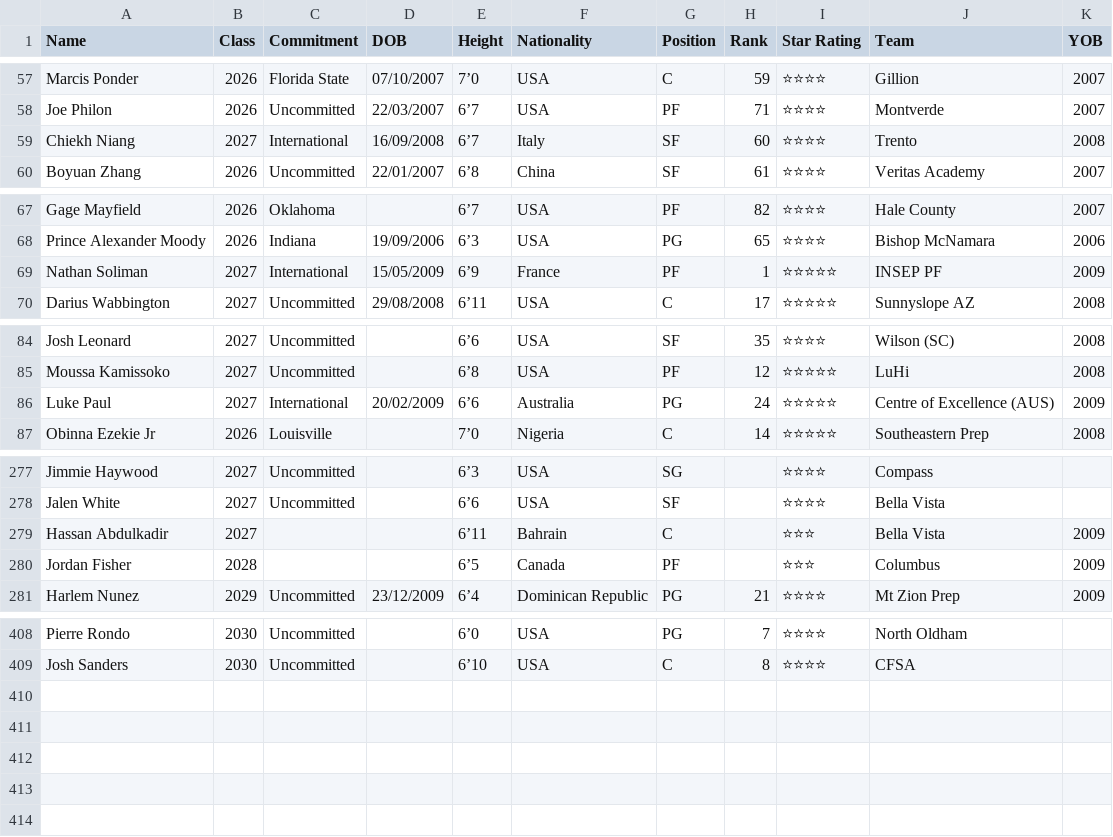
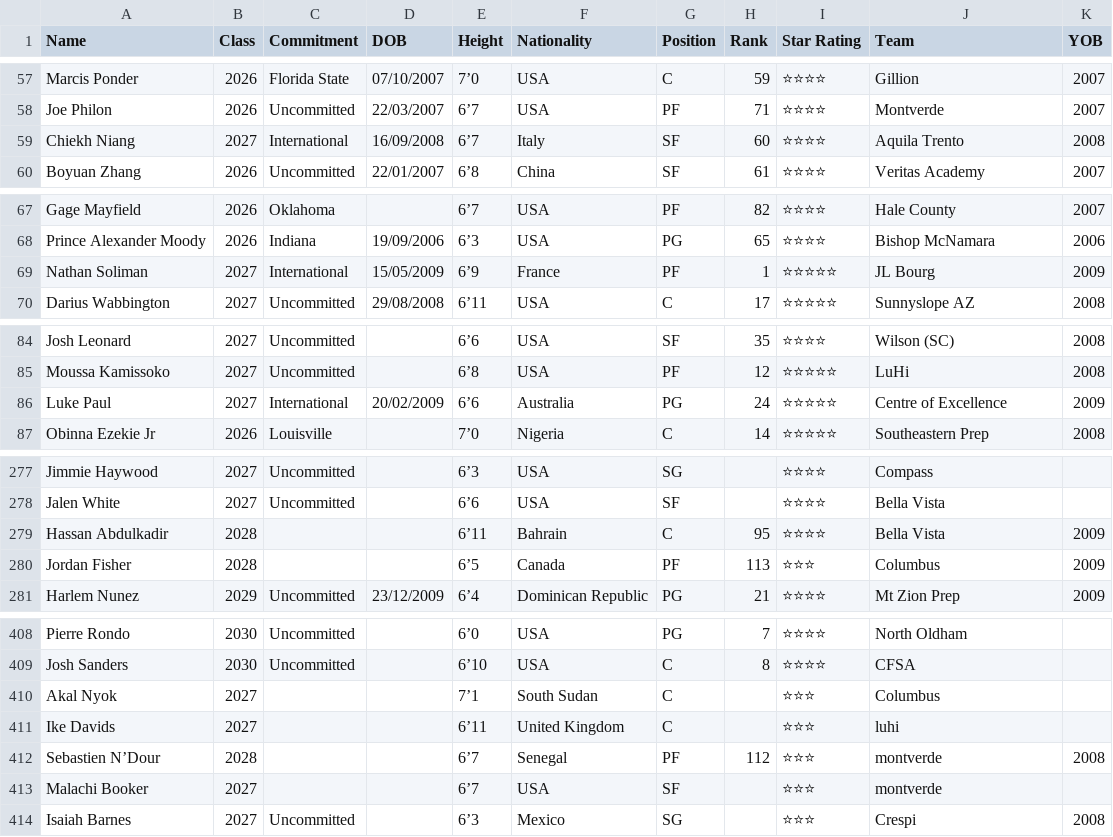
Before and after one commit to coachshanehayden-design/pole-to-pole, a CSV file: data/global_players.csv, drawn as a sheet; only a part is shown, gaps mark what is left out; the diff covers the shown part only.

```diff
--- a/data/global_players.csv
+++ b/data/global_players.csv
@@ -58,3 +58,3 @@ Marcis Ponder,2026,Florida State,07/10/2007,7’0,USA,C,59,⭐⭐⭐⭐,Gillion,
 Joe Philon,2026,Uncommitted,22/03/2007,6’7,USA,PF,71,⭐⭐⭐⭐,Montverde,2007
-Chiekh Niang,2027,International,16/09/2008,6’7,Italy,SF,60,⭐⭐⭐⭐,Trento,2008
+Chiekh Niang,2027,International,16/09/2008,6’7,Italy,SF,60,⭐⭐⭐⭐,Aquila Trento,2008
 Boyuan Zhang,2026,Uncommitted,22/01/2007,6’8,China,SF,61,⭐⭐⭐⭐,Veritas Academy,2007
@@ -68,3 +68,3 @@ Gage Mayfield,2026,Oklahoma,,6’7,USA,PF,82,⭐⭐⭐⭐,Hale County,2007
 Prince Alexander Moody,2026,Indiana,19/09/2006,6’3,USA,PG,65,⭐⭐⭐⭐,Bishop McNamara,2006
-"Nathan Soliman ",2027,International,15/05/2009,6’9,France,PF,1,⭐⭐⭐⭐⭐,INSEP PF,2009
+"Nathan Soliman ",2027,International,15/05/2009,6’9,France,PF,1,⭐⭐⭐⭐⭐,JL Bourg,2009
 Darius Wabbington,2027,Uncommitted,29/08/2008,6’11,USA,C,17,⭐⭐⭐⭐⭐,Sunnyslope AZ,2008
@@ -85,3 +85,3 @@ Josh Leonard,2027,Uncommitted,,6’6,USA,SF,35,⭐⭐⭐⭐,Wilson (SC),2008
 Moussa Kamissoko,2027,Uncommitted,,6’8,USA,PF,12,⭐⭐⭐⭐⭐,LuHi,2008
-Luke Paul,2027,International,20/02/2009,6’6,Australia,PG,24,⭐⭐⭐⭐⭐,Centre of Excellence (AUS),2009
+Luke Paul,2027,International,20/02/2009,6’6,Australia,PG,24,⭐⭐⭐⭐⭐,Centre of Excellence,2009
 Obinna Ezekie Jr,2026,Louisville,,7’0,Nigeria,C,14,⭐⭐⭐⭐⭐,Southeastern Prep,2008
@@ -280,4 +280,4 @@ Jimmie Haywood,2027,Uncommitted,,6’3,USA,SG,,⭐⭐⭐⭐,Compass,
 Jalen White,2027,Uncommitted,,6’6,USA,SF,,⭐⭐⭐⭐,Bella Vista,
-Hassan Abdulkadir,2027,,,6’11,Bahrain,C,,⭐⭐⭐,Bella Vista,2009
-Jordan Fisher,2028,,,6’5,Canada,PF,,⭐⭐⭐,Columbus,2009
+Hassan Abdulkadir,2028,,,6’11,Bahrain,C,95,⭐⭐⭐⭐,Bella Vista,2009
+Jordan Fisher,2028,,,6’5,Canada,PF,113,⭐⭐⭐,Columbus,2009
 Harlem Nunez,2029,Uncommitted,23/12/2009,6’4,Dominican Republic,PG,21,⭐⭐⭐⭐,Mt Zion Prep,2009
@@ -411 +411,6 @@ Pierre Rondo,2030,Uncommitted,,6’0,USA,PG,7,⭐⭐⭐⭐,North Oldham,
 Josh Sanders,2030,Uncommitted,,6’10,USA,C,8,⭐⭐⭐⭐,CFSA,
+Akal Nyok,2027,,,7’1,South Sudan,C,,⭐⭐⭐,Columbus,
+Ike Davids,2027,,,6’11,United Kingdom,C,,⭐⭐⭐,luhi,
+Sebastien N’Dour,2028,,,6’7,Senegal,PF,112,⭐⭐⭐,montverde,2008
+Malachi Booker,2027,,,6’7,USA,SF,,⭐⭐⭐,montverde,
+Isaiah Barnes,2027,Uncommitted,,6’3,Mexico,SG,,⭐⭐⭐,Crespi,2008
```
Also changed, not shown: 2 edited cells elsewhere in this file, data/international_players.csv, 1 other file.
